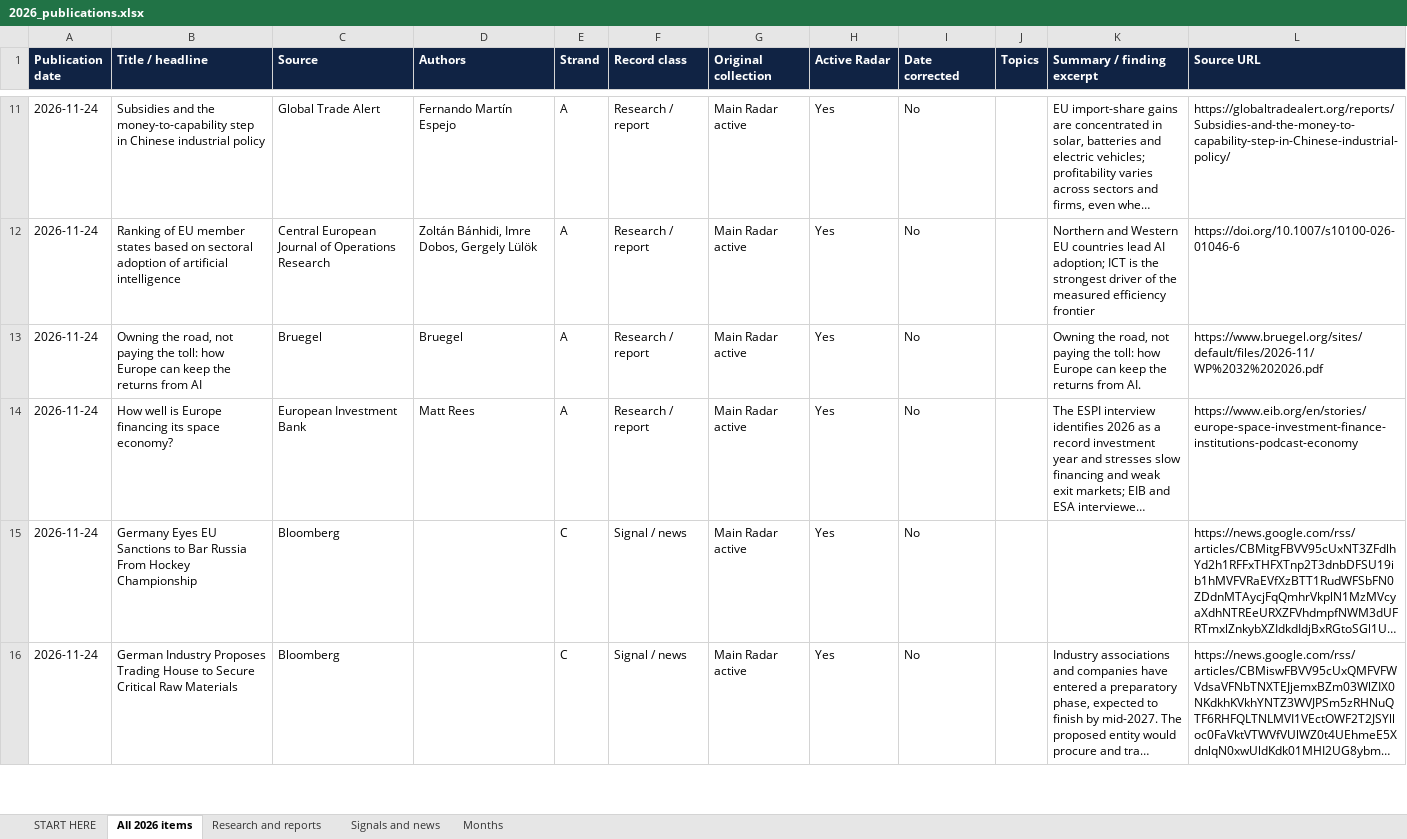
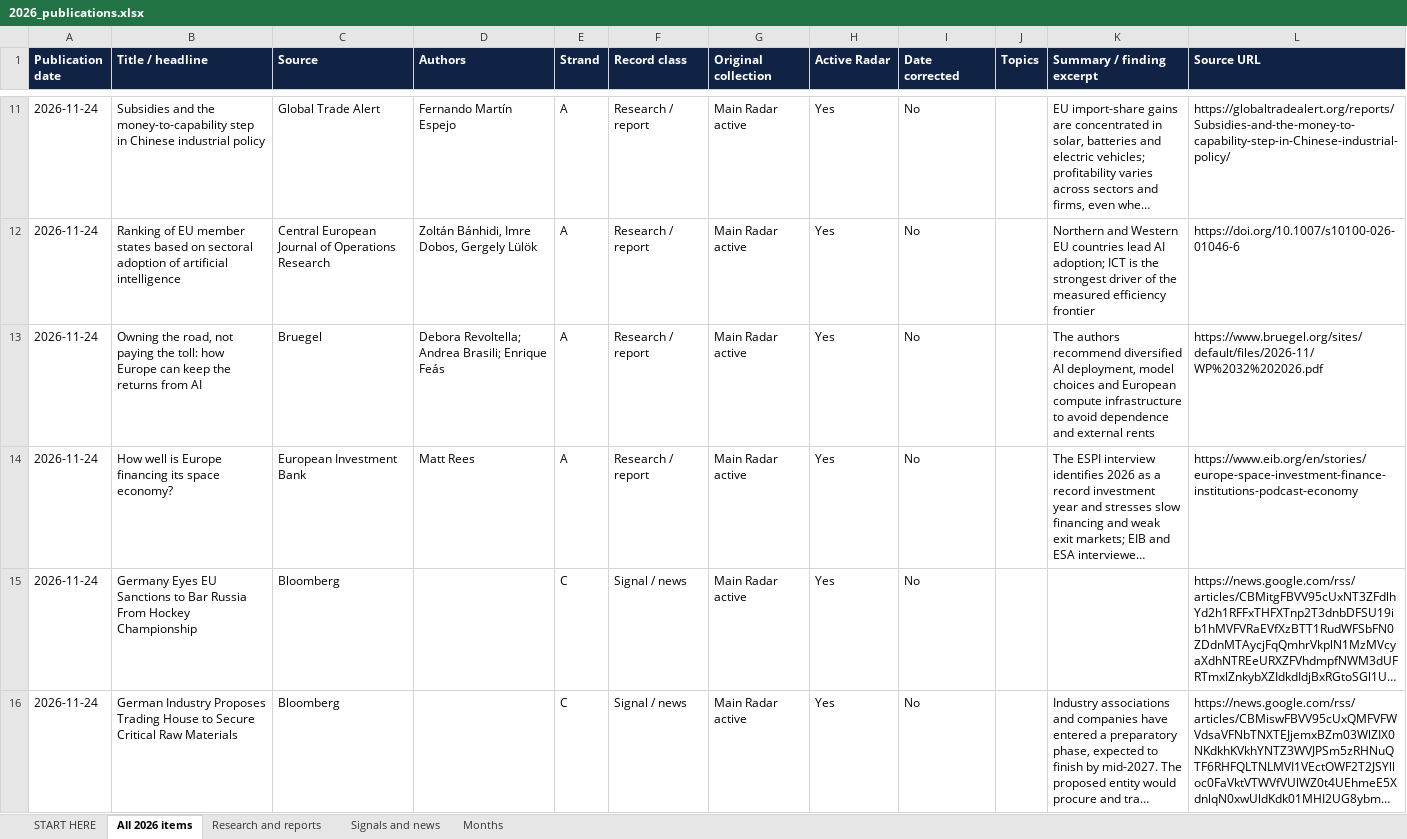
Before and after one commit to vevirm/Europe, an Excel workbook: 2026-stuff/2026_publications.xlsx, sheet All 2026 items, drawn as a sheet; only a part is shown, gaps mark what is left out; long unchanged cells end in …; values as stored, in another font and other column widths than the file's, no borders; the diff covers the shown part only; the diff names each change by its address in the sheet, - before the commit and + after, or states it on an @@ line.

```diff
--- a/2026-stuff/2026_publications.xlsx (sheet All 2026 items)
+++ b/2026-stuff/2026_publications.xlsx (sheet All 2026 items)
-D13 (Authors): Bruegel
+D13 (Authors): Debora Revoltella; Andrea Brasili; Enrique Feás
-K13 (Summary / finding excerpt): Owning the road, not paying the toll: how Europe can keep the returns from AI.
+K13 (Summary / finding excerpt): The authors recommend diversified AI deployment, model choices and European compute infrastructure to avoid dependence and external rents
```
Also changed, not shown: 2 edited cells elsewhere in this sheet, sheet Research and reports, sheet Signals and news, 1 other file.
